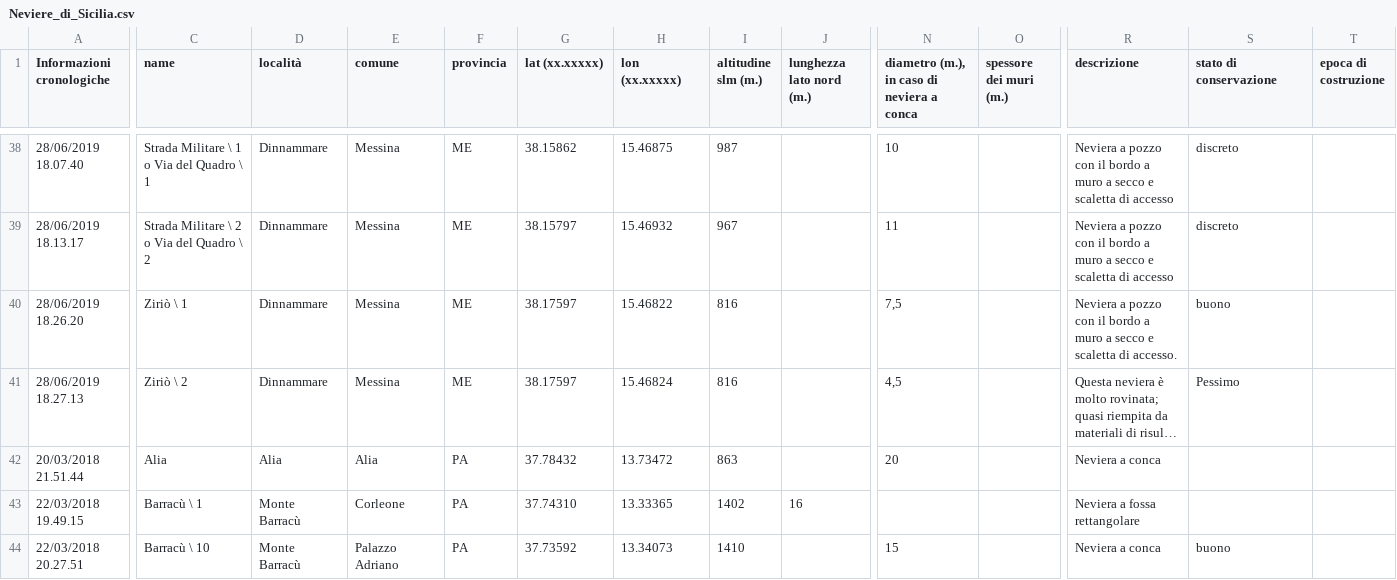
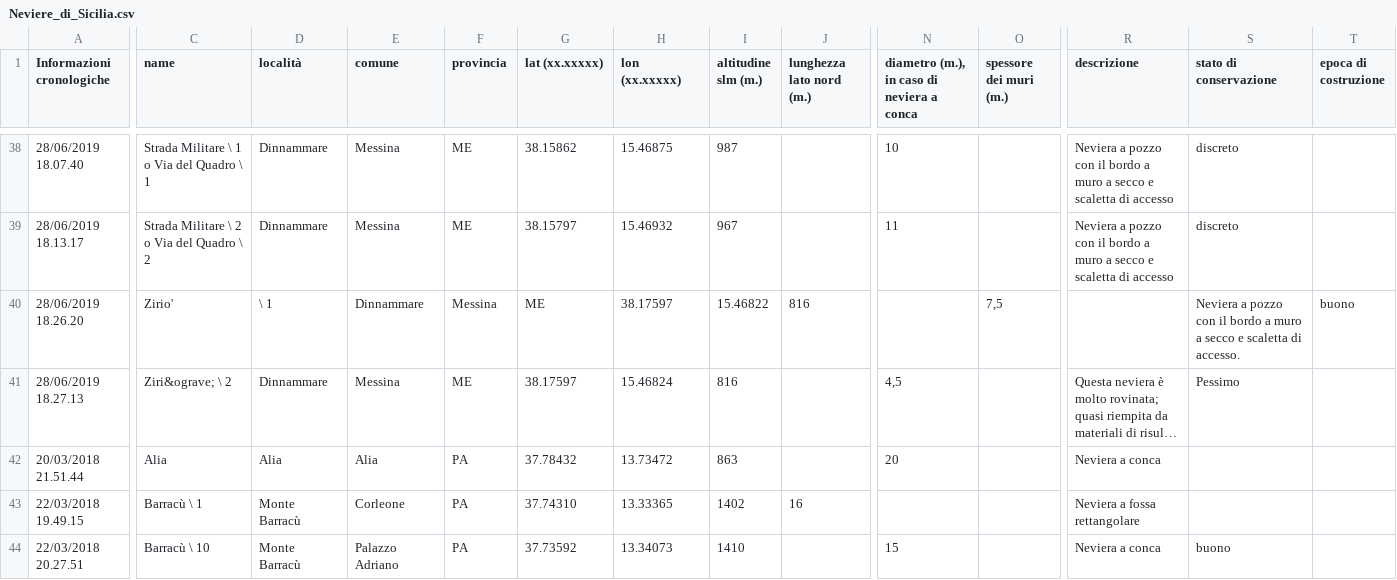
Before and after one commit to NeviereDiSicilia/nevieredisicilia.github.io, a CSV file: neviere/Neviere_di_Sicilia.csv, drawn as a sheet; only a part is shown, gaps mark what is left out; long unchanged cells end in …; the diff covers the shown part only; the diff names each change by its address in the sheet, - before the commit and + after, or states it on an @@ line.

```diff
--- a/neviere/Neviere_di_Sicilia.csv
+++ b/neviere/Neviere_di_Sicilia.csv
-C40 (name): Ziriò \ 1
+C40 (name): Zirio'
-D40 (località): Dinnammare
+D40 (località): \ 1
-E40 (comune): Messina
+E40 (comune): Dinnammare
-F40 (provincia): ME
+F40 (provincia): Messina
-G40 (lat (xx.xxxxx)): 38.17597
+G40 (lat (xx.xxxxx)): ME
-H40 (lon (xx.xxxxx)): 15.46822
+H40 (lon (xx.xxxxx)): 38.17597
-I40 (altitudine slm (m.)): 816
+I40 (altitudine slm (m.)): 15.46822
-J40 (lunghezza lato nord (m.)): (empty)
+J40 (lunghezza lato nord (m.)): 816
-N40: 7,5
+N40: (empty)
-O40 (spessore dei muri (m.)): (empty)
+O40 (spessore dei muri (m.)): 7,5
-R40 (descrizione): Neviera a pozzo con il bordo a muro a secco e scaletta di accesso.
+R40 (descrizione): (empty)
-S40 (stato di conservazione): buono
+S40 (stato di conservazione): Neviera a pozzo con il bordo a muro a secco e scaletta di accesso.
-T40 (epoca di costruzione): (empty)
+T40 (epoca di costruzione): buono
-C41 (name): Ziriò \ 2
+C41 (name): Ziri&ograve; \ 2
```
Also changed, not shown: 4 edited cells elsewhere in this file.
